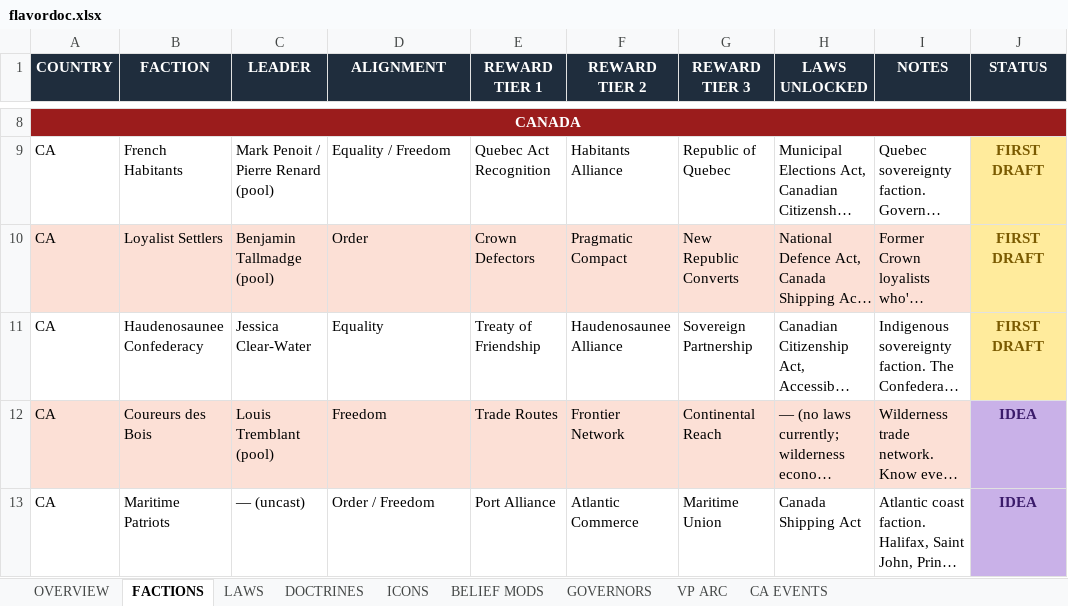
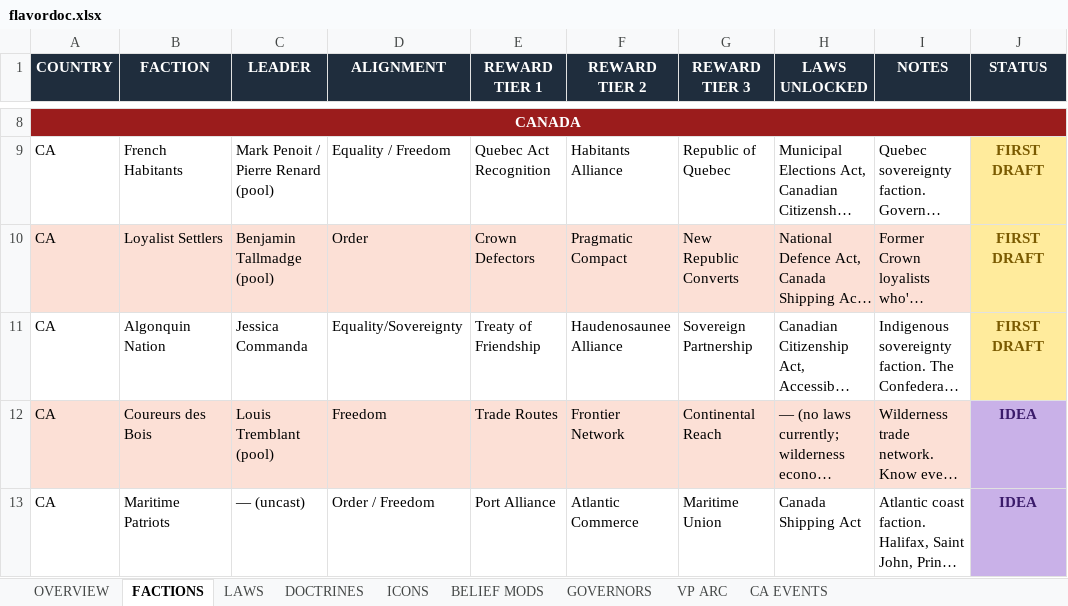
Before and after one commit to etherthegreat/mostupdatedfarsword, an Excel workbook: flavordoc.xlsx, sheet FACTIONS, drawn as a sheet; only a part is shown, gaps mark what is left out; long unchanged cells end in …; values as stored, in another font and other column widths than the file's, no borders; the diff names each change by its address in the sheet, - before the commit and + after, or states it on an @@ line.

```diff
--- a/flavordoc.xlsx (sheet FACTIONS)
+++ b/flavordoc.xlsx (sheet FACTIONS)
-B11 (FACTION): Haudenosaunee Confederacy
+B11 (FACTION): Algonquin Nation
-C11 (LEADER): Jessica Clear-Water
+C11 (LEADER): Jessica Commanda
-D11 (ALIGNMENT): Equality
+D11 (ALIGNMENT): Equality/Sovereignty
```
Also changed, not shown: sheet GOVERNORS, army_masterdoc.xlsx, event_masterdoc.xlsx, 10 other files.
